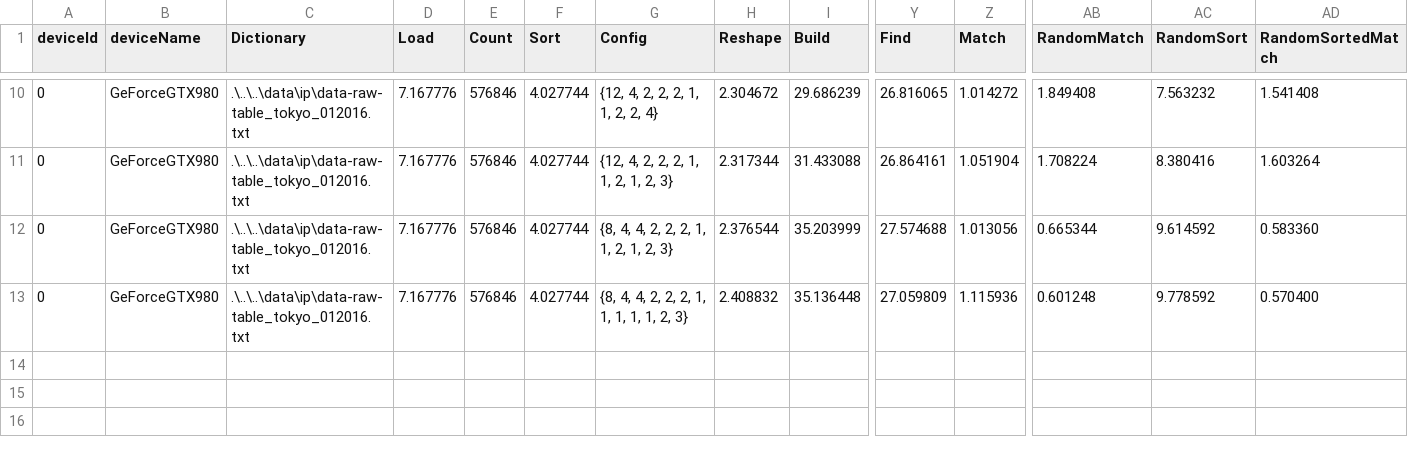
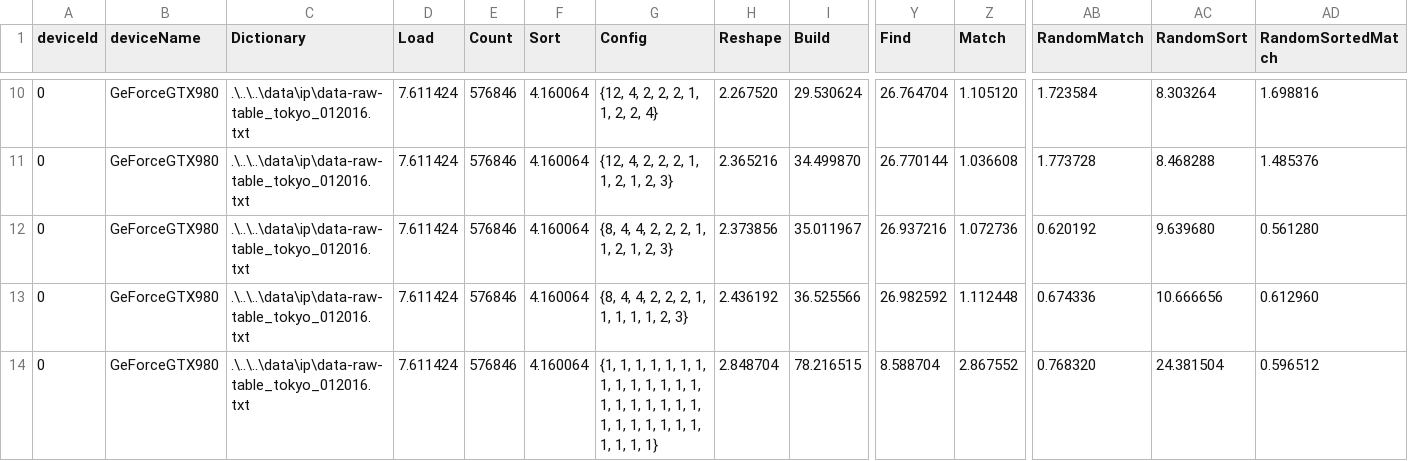
Before and after one commit to matrackif/TrieStrides, a CSV file: ip32_fst_results.csv, drawn as a sheet; only a part is shown, gaps mark what is left out; rows hold the shown columns only; the diff covers the shown part only; the diff names each change by its address in the sheet, - before the commit and + after, or states it on an @@ line.

Commit message:
Add new data

```diff
--- a/ip32_fst_results.csv
+++ b/ip32_fst_results.csv
-D10:D13 (Load): 7.167776
+D10:D13 (Load): 7.611424
-F10:F13 (Sort): 4.027744
+F10:F13 (Sort): 4.160064
-H10 (Reshape): 2.304672
+H10 (Reshape): 2.267520
-I10 (Build): 29.686239
+I10 (Build): 29.530624
-Y10 (Find): 26.816065
+Y10 (Find): 26.764704
-Z10 (Match): 1.014272
+Z10 (Match): 1.105120
-AB10 (RandomMatch): 1.849408
+AB10 (RandomMatch): 1.723584
-AC10 (RandomSort): 7.563232
+AC10 (RandomSort): 8.303264
-AD10 (RandomSortedMatch): 1.541408
+AD10 (RandomSortedMatch): 1.698816
-H11 (Reshape): 2.317344
+H11 (Reshape): 2.365216
-I11 (Build): 31.433088
+I11 (Build): 34.499870
-Y11 (Find): 26.864161
+Y11 (Find): 26.770144
-Z11 (Match): 1.051904
+Z11 (Match): 1.036608
-AB11 (RandomMatch): 1.708224
+AB11 (RandomMatch): 1.773728
-AC11 (RandomSort): 8.380416
+AC11 (RandomSort): 8.468288
-AD11 (RandomSortedMatch): 1.603264
+AD11 (RandomSortedMatch): 1.485376
-H12 (Reshape): 2.376544
+H12 (Reshape): 2.373856
-I12 (Build): 35.203999
+I12 (Build): 35.011967
-Y12 (Find): 27.574688
+Y12 (Find): 26.937216
-Z12 (Match): 1.013056
+Z12 (Match): 1.072736
-AB12 (RandomMatch): 0.665344
+AB12 (RandomMatch): 0.620192
-AC12 (RandomSort): 9.614592
+AC12 (RandomSort): 9.639680
-AD12 (RandomSortedMatch): 0.583360
+AD12 (RandomSortedMatch): 0.561280
-H13 (Reshape): 2.408832
+H13 (Reshape): 2.436192
-I13 (Build): 35.136448
+I13 (Build): 36.525566
-Y13 (Find): 27.059809
+Y13 (Find): 26.982592
-Z13 (Match): 1.115936
+Z13 (Match): 1.112448
-AB13 (RandomMatch): 0.601248
+AB13 (RandomMatch): 0.674336
-AC13 (RandomSort): 9.778592
+AC13 (RandomSort): 10.666656
-AD13 (RandomSortedMatch): 0.570400
+AD13 (RandomSortedMatch): 0.612960
+row 14: 0 | GeForceGTX980 | .\..\..\data\ip\data-raw-table_tokyo_012016.txt | 7.611424 | 576846 | 4.160064 | {1, 1, 1, 1, 1, 1, 1, 1, 1, 1, 1, 1, 1, 1, 1, 1, 1, 1, 1, 1, 1, 1, 1, 1, 1, 1, 1, 1, 1, 1, 1, 1} | 2.848704 | 78.216515 | 8.588704 | 2.867552 | 0.768320 | 24.381504 | 0.596512
```
Also changed, not shown: 72 edited cells elsewhere in this file, ip32_equal_dist_results.csv, ip32_wolant_results.csv, 1 other file.
